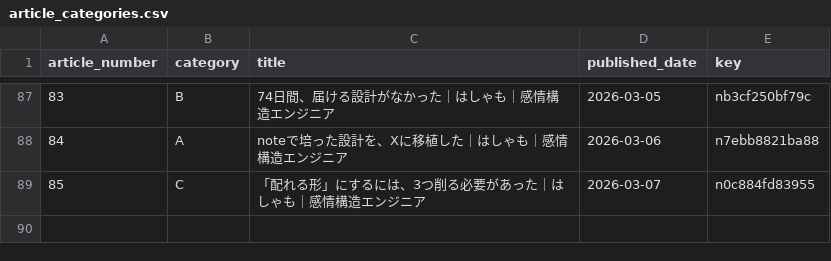
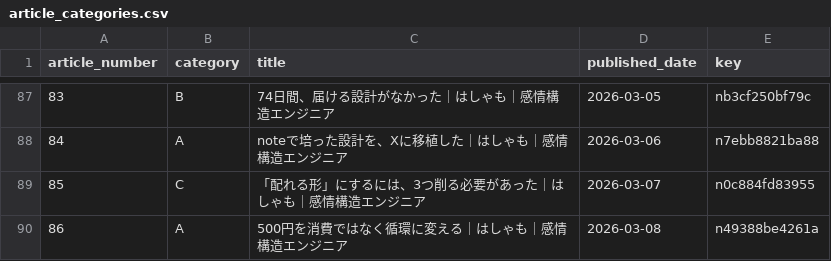
Before and after one commit to hasyamo/note-stats-tracker, a CSV file: data/article_categories.csv, drawn as a sheet; only a part is shown, gaps mark what is left out; the diff names each change by its address in the sheet, - before the commit and + after, or states it on an @@ line.

```diff
--- a/data/article_categories.csv
+++ b/data/article_categories.csv
+row 90: 86 | A | 500円を消費ではなく循環に変える｜はしゃも｜感情構造エンジニア | 2026-03-08 | n49388be4261a
```
Also changed, not shown: 2 other files.
